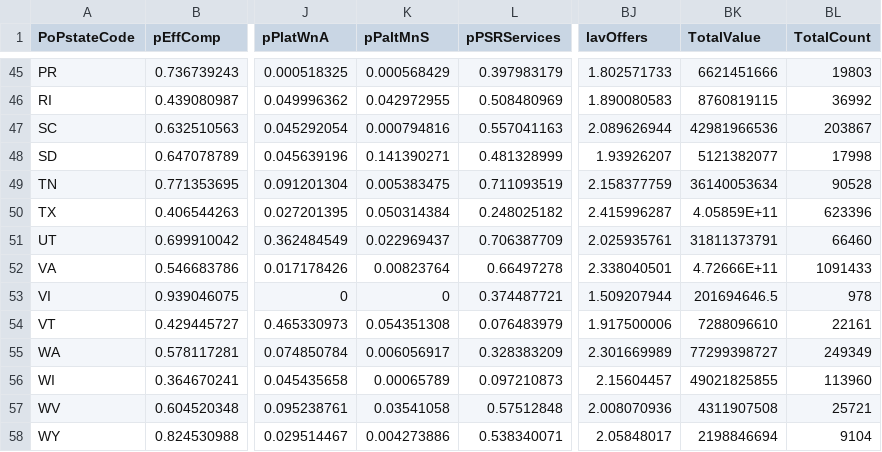
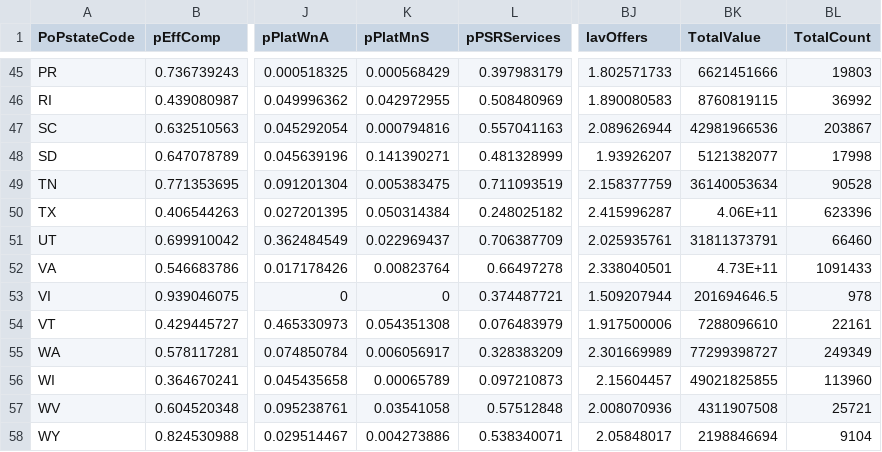
Before and after one commit to CSISdefense/Competition, a CSV file: Data/defense_state_competition_combined_2000-2013.csv, drawn as a sheet; only a part is shown, gaps mark what is left out; the diff covers the shown part only; the diff names each change by its address in the sheet, - before the commit and + after, or states it on an @@ line.

```diff
--- a/Data/defense_state_competition_combined_2000-2013.csv
+++ b/Data/defense_state_competition_combined_2000-2013.csv
-K1: pPaltMnS
+K1: pPlatMnS
-BK50 (TotalValue): 4.05859E+11
+BK50 (TotalValue): 4.06E+11
-BK52 (TotalValue): 4.72666E+11
+BK52 (TotalValue): 4.73E+11
```
Also changed, not shown: 10 edited cells elsewhere in this file, Choice_Defense_Competition_MCC_Figures.csv, Choice_Defense_Competition_State_Figures.csv, 32 other files.
